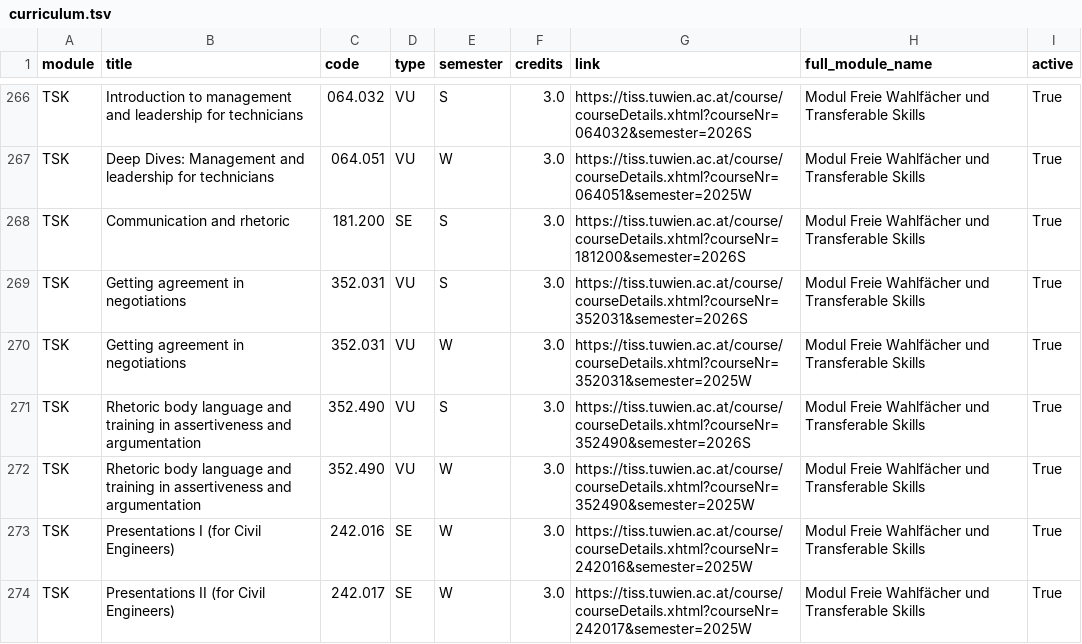
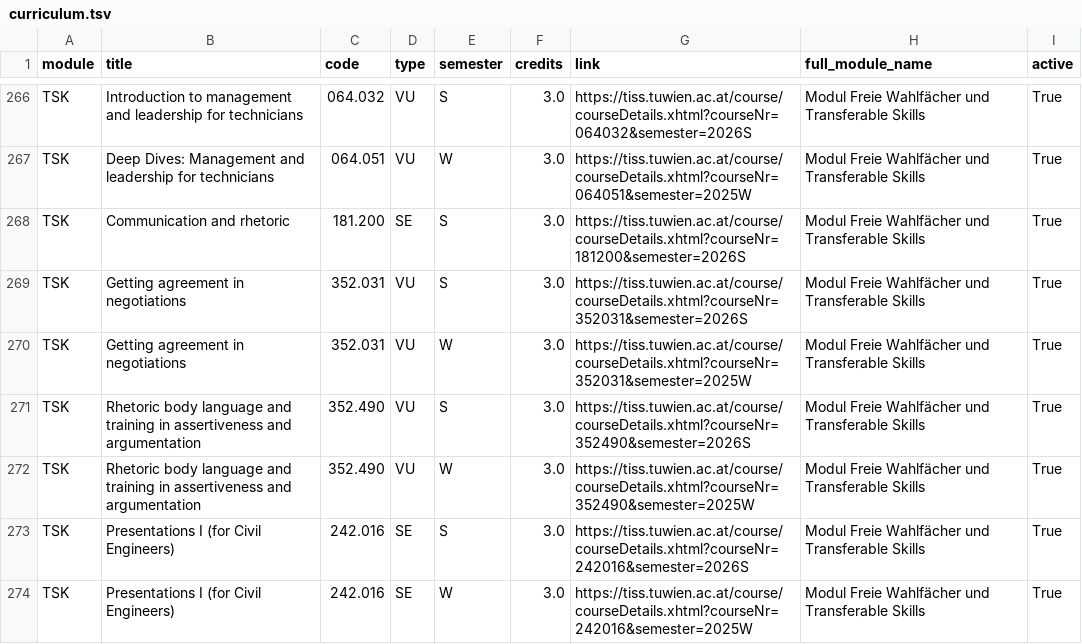
Before and after one commit to Emile-Jn/curriculum-planner, a TSV file: public/curriculum.tsv, drawn as a sheet; only a part is shown, gaps mark what is left out; the shorter side is filled out with more unchanged rows; the diff covers the shown part only.

```diff
--- a/public/curriculum.tsv
+++ b/public/curriculum.tsv
@@ -272,2 +272,3 @@ TSK	Rhetoric body language and training in assertiveness and argumentation	352.4
 TSK	Rhetoric body language and training in assertiveness and argumentation	352.490	VU	W	3.0	https://tiss.tuwien.ac.at/course/courseDetails.xhtml?courseNr=352490&semester=2025W	Modul Freie Wahlfächer und Transferable Skills	True
+TSK	Presentations I (for Civil Engineers)	242.016	SE	S	3.0	https://tiss.tuwien.ac.at/course/courseDetails.xhtml?courseNr=242016&semester=2026S	Modul Freie Wahlfächer und Transferable Skills	True
 TSK	Presentations I (for Civil Engineers)	242.016	SE	W	3.0	https://tiss.tuwien.ac.at/course/courseDetails.xhtml?courseNr=242016&semester=2025W	Modul Freie Wahlfächer und Transferable Skills	True
```
Also changed, not shown: 5 added rows and 4 removed rows elsewhere in this file.
